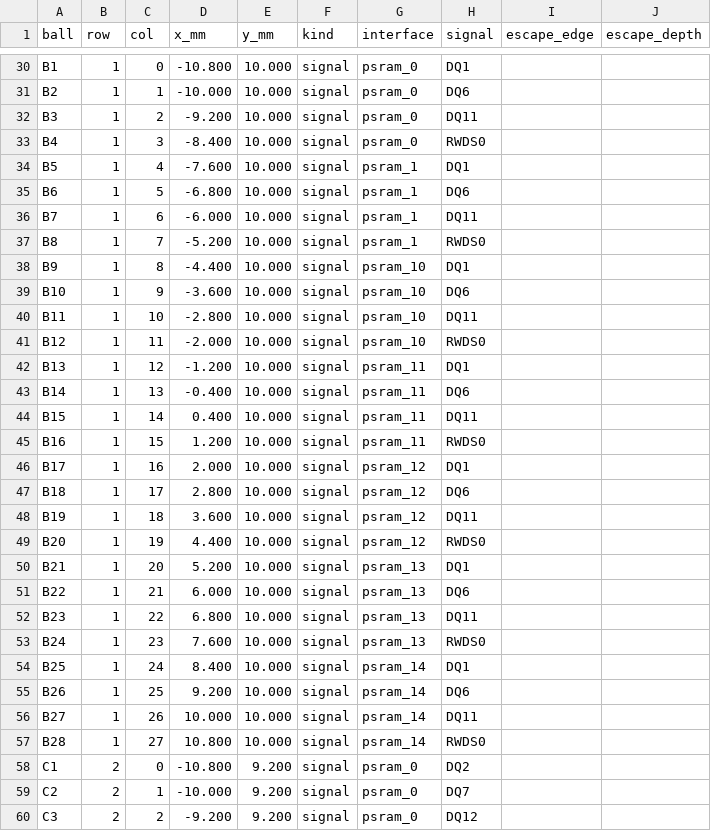
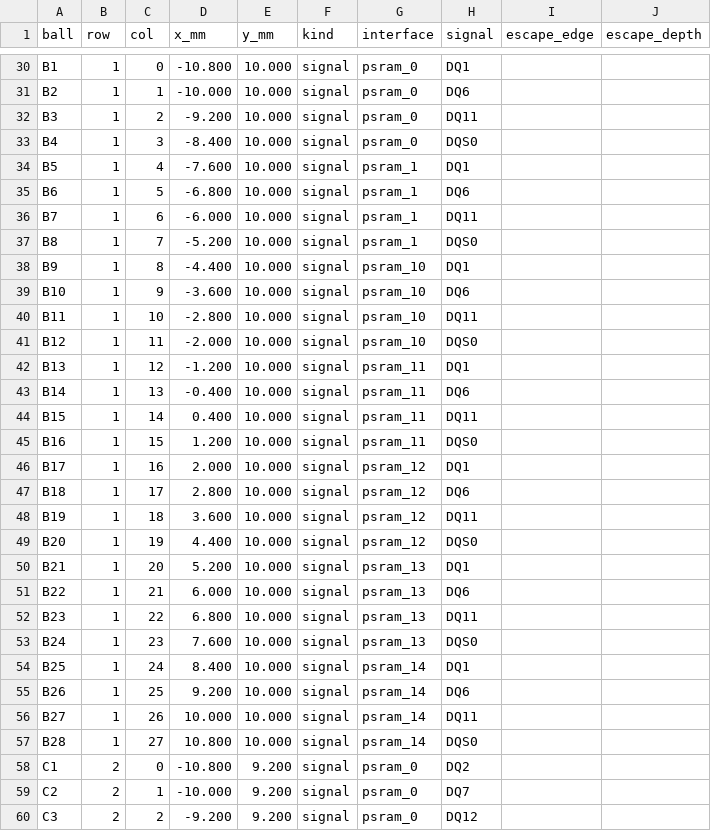
Before and after one commit to rustydc/asic, a CSV file: hw/pinout_psram/asic_ballmap.csv, drawn as a sheet; only a part is shown, gaps mark what is left out; the diff covers the shown part only.

```diff
--- a/hw/pinout_psram/asic_ballmap.csv
+++ b/hw/pinout_psram/asic_ballmap.csv
@@ -32,3 +32,3 @@ B2,1,1,-10.000,10.000,signal,psram_0,DQ6,,
 B3,1,2,-9.200,10.000,signal,psram_0,DQ11,,
-B4,1,3,-8.400,10.000,signal,psram_0,RWDS0,,
+B4,1,3,-8.400,10.000,signal,psram_0,DQS0,,
 B5,1,4,-7.600,10.000,signal,psram_1,DQ1,,
@@ -36,3 +36,3 @@ B6,1,5,-6.800,10.000,signal,psram_1,DQ6,,
 B7,1,6,-6.000,10.000,signal,psram_1,DQ11,,
-B8,1,7,-5.200,10.000,signal,psram_1,RWDS0,,
+B8,1,7,-5.200,10.000,signal,psram_1,DQS0,,
 B9,1,8,-4.400,10.000,signal,psram_10,DQ1,,
@@ -40,3 +40,3 @@ B10,1,9,-3.600,10.000,signal,psram_10,DQ6,,
 B11,1,10,-2.800,10.000,signal,psram_10,DQ11,,
-B12,1,11,-2.000,10.000,signal,psram_10,RWDS0,,
+B12,1,11,-2.000,10.000,signal,psram_10,DQS0,,
 B13,1,12,-1.200,10.000,signal,psram_11,DQ1,,
@@ -44,3 +44,3 @@ B14,1,13,-0.400,10.000,signal,psram_11,DQ6,,
 B15,1,14,0.400,10.000,signal,psram_11,DQ11,,
-B16,1,15,1.200,10.000,signal,psram_11,RWDS0,,
+B16,1,15,1.200,10.000,signal,psram_11,DQS0,,
 B17,1,16,2.000,10.000,signal,psram_12,DQ1,,
@@ -48,3 +48,3 @@ B18,1,17,2.800,10.000,signal,psram_12,DQ6,,
 B19,1,18,3.600,10.000,signal,psram_12,DQ11,,
-B20,1,19,4.400,10.000,signal,psram_12,RWDS0,,
+B20,1,19,4.400,10.000,signal,psram_12,DQS0,,
 B21,1,20,5.200,10.000,signal,psram_13,DQ1,,
@@ -52,3 +52,3 @@ B22,1,21,6.000,10.000,signal,psram_13,DQ6,,
 B23,1,22,6.800,10.000,signal,psram_13,DQ11,,
-B24,1,23,7.600,10.000,signal,psram_13,RWDS0,,
+B24,1,23,7.600,10.000,signal,psram_13,DQS0,,
 B25,1,24,8.400,10.000,signal,psram_14,DQ1,,
@@ -56,3 +56,3 @@ B26,1,25,9.200,10.000,signal,psram_14,DQ6,,
 B27,1,26,10.000,10.000,signal,psram_14,DQ11,,
-B28,1,27,10.800,10.000,signal,psram_14,RWDS0,,
+B28,1,27,10.800,10.000,signal,psram_14,DQS0,,
 C1,2,0,-10.800,9.200,signal,psram_0,DQ2,,
```
Also changed, not shown: 53 edited cells elsewhere in this file, 34 other files.
